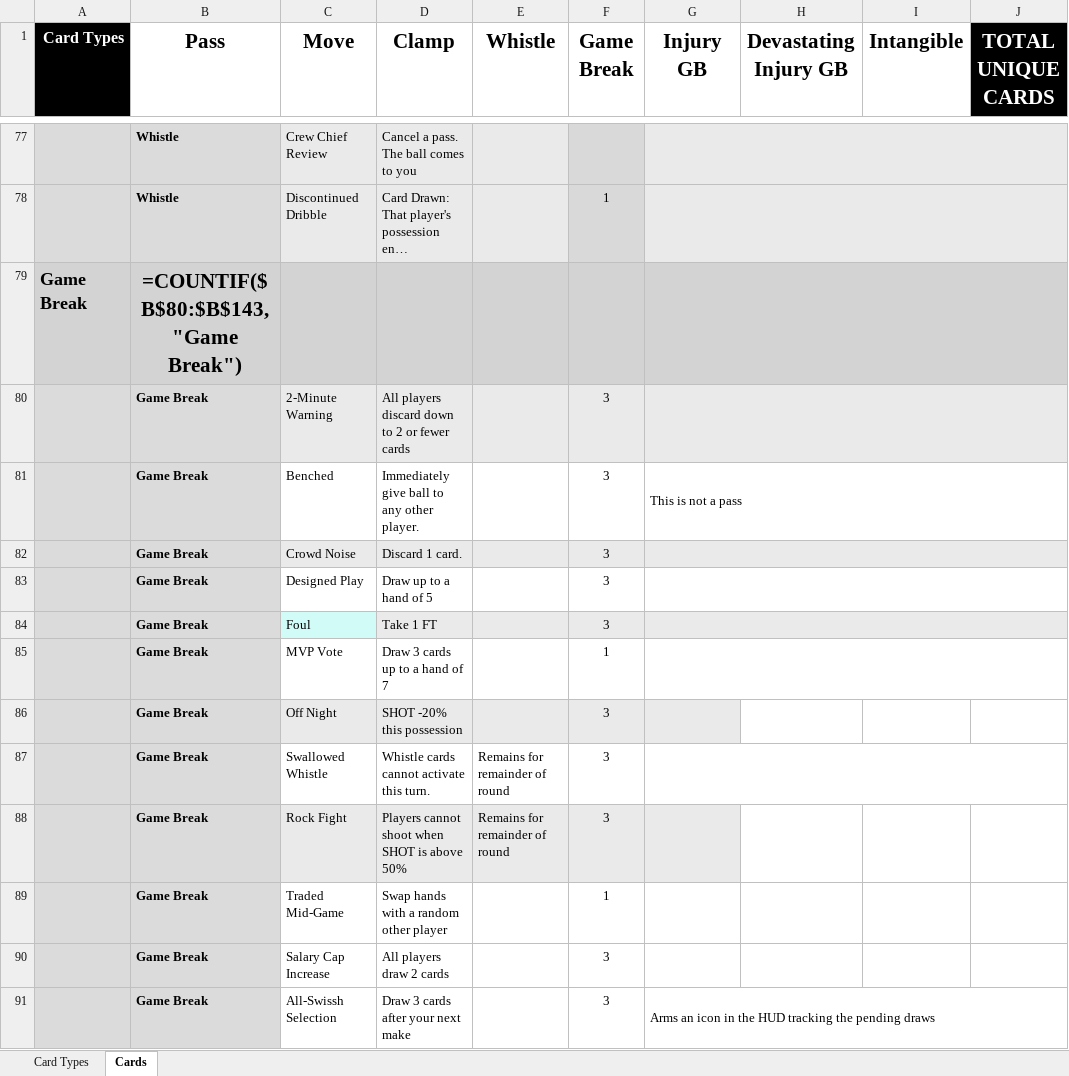
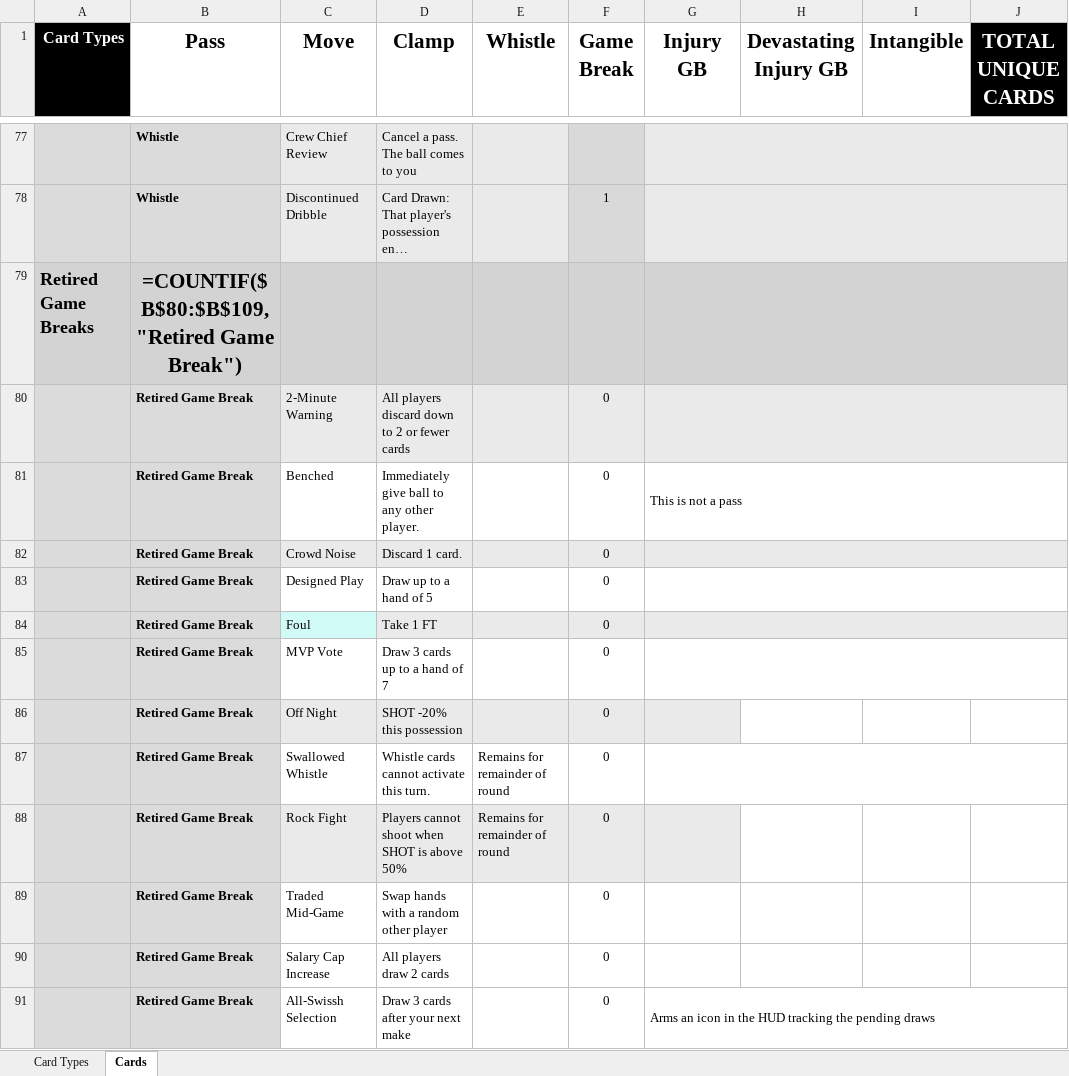
Before and after one commit to SorseC0de/Project_CardCourt, an Excel workbook: Project CardCourt_CardDB.xlsx, sheet Cards, drawn as a sheet; only a part is shown, gaps mark what is left out; long unchanged cells end in …; values as stored, in another font and other column widths than the file's, no borders; formulas without a stored value are shown as written; removed rows and columns are numbered as before the commit, all else as after; the diff covers the shown part only; the diff names each change by its address in the sheet, - before the commit and + after, or states it on an @@ line.

```diff
--- a/Project CardCourt_CardDB.xlsx (sheet Cards)
+++ b/Project CardCourt_CardDB.xlsx (sheet Cards)
-row 79: Game Break | =COUNTIF($B$80:$B$143,"Game Break")
+row 79: Retired Game Breaks | =COUNTIF($B$80:$B$109,"Retired Game Break")
-B80:B91 (Pass): Game Break
+B80:B91 (Pass): Retired Game Break
-F80:F84 (Game Break): 3
+F80:F84 (Game Break): 0
-F85 (Game Break): 1
+F85 (Game Break): 0
-F86:F88 (Game Break): 3
+F86:F88 (Game Break): 0
-F89 (Game Break): 1
+F89 (Game Break): 0
-F90:F91 (Game Break): 3
+F90:F91 (Game Break): 0
```
Also changed, not shown: 36 edited cells elsewhere in this sheet, sheet Card Types, 4 other files.
